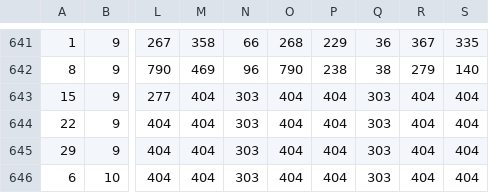
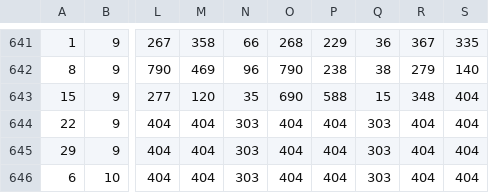
Before and after one commit to LINEADDA/Digit_backend, a CSV file: csvFiles/MilanDay.csv, drawn as a sheet; only a part is shown, gaps mark what is left out; the diff names each change by its address in the sheet, - before the commit and + after, or states it on an @@ line.

```diff
--- a/csvFiles/MilanDay.csv
+++ b/csvFiles/MilanDay.csv
-M643: 404
+M643: 120
-N643: 303
+N643: 35
-O643: 404
+O643: 690
-P643: 404
+P643: 588
-Q643: 303
+Q643: 15
-R643: 404
+R643: 348
```
Also changed, not shown: csvFiles/KalyanNight.csv, csvFiles/MainBazar.csv, 7 other files.
